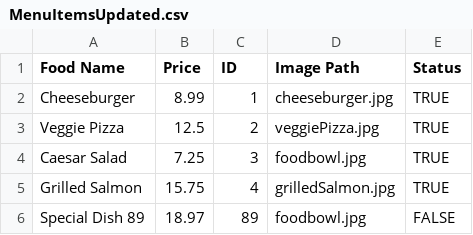
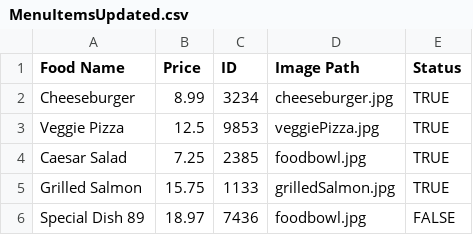
Before and after one commit to JohnnyLawma/FinalProject24, a CSV file: MenuItemsUpdated.csv, drawn as a sheet.

Commit message:
Manager Side: Item ID is visible

```diff
--- a/MenuItemsUpdated.csv
+++ b/MenuItemsUpdated.csv
@@ -1,6 +1,6 @@
 Food Name,Price,ID,Image Path,Status
-Cheeseburger,8.99,1,cheeseburger.jpg,TRUE
-Veggie Pizza,12.5,2,veggiePizza.jpg,TRUE
-Caesar Salad,7.25,3,foodbowl.jpg,TRUE
-Grilled Salmon,15.75,4,grilledSalmon.jpg,TRUE
-Special Dish 89,18.97,89,foodbowl.jpg,FALSE
+Cheeseburger,8.99,3234,cheeseburger.jpg,TRUE
+Veggie Pizza,12.5,9853,veggiePizza.jpg,TRUE
+Caesar Salad,7.25,2385,foodbowl.jpg,TRUE
+Grilled Salmon,15.75,1133,grilledSalmon.jpg,TRUE
+Special Dish 89,18.97,7436,foodbowl.jpg,FALSE
```
Also changed, not shown: 4 other files.
